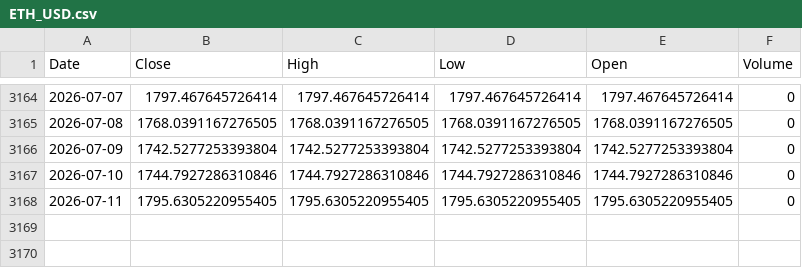
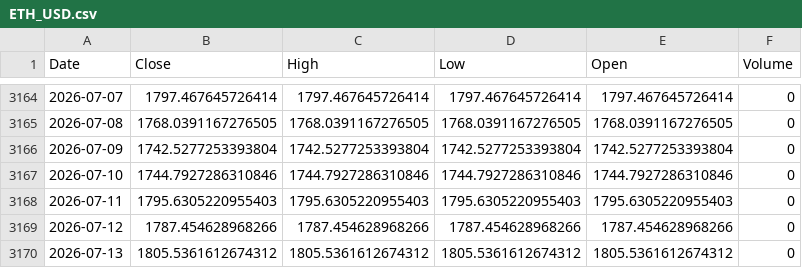
Before and after one commit to kittycapital/asset-forecast, a CSV file: data/raw/ETH_USD.csv, drawn as a sheet; only a part is shown, gaps mark what is left out.

```diff
--- a/data/raw/ETH_USD.csv
+++ b/data/raw/ETH_USD.csv
@@ -3167,2 +3167,4 @@ Date,Close,High,Low,Open,Volume
 2026-07-10,1744.7927286310846,1744.7927286310846,1744.7927286310846,1744.7927286310846,0
-2026-07-11,1795.6305220955405,1795.6305220955405,1795.6305220955405,1795.6305220955405,0
+2026-07-11,1795.6305220955403,1795.6305220955403,1795.6305220955403,1795.6305220955403,0
+2026-07-12,1787.454628968266,1787.454628968266,1787.454628968266,1787.454628968266,0
+2026-07-13,1805.5361612674312,1805.5361612674312,1805.5361612674312,1805.5361612674312,0
```
Also changed, not shown: data/raw/BTC_USD.csv, data/raw/TLT.csv, 44 other files.
